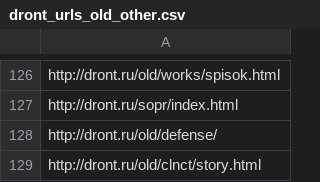
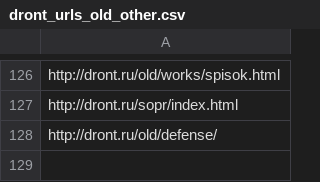
Before and after one commit to Teplitsa/testpack, a CSV file: wp-content/themes/giger-kms/cli/dront_urls_old_other.csv, drawn as a sheet; only a part is shown, gaps mark what is left out; the diff names each change by its address in the sheet, - before the commit and + after, or states it on an @@ line.

```diff
--- a/wp-content/themes/giger-kms/cli/dront_urls_old_other.csv
+++ b/wp-content/themes/giger-kms/cli/dront_urls_old_other.csv
-row 129: http://dront.ru/old/clnct/story.html
```
Also changed, not shown: wp-content/themes/giger-kms/cli/dront_urls_old_defence.csv, 7 other files.
